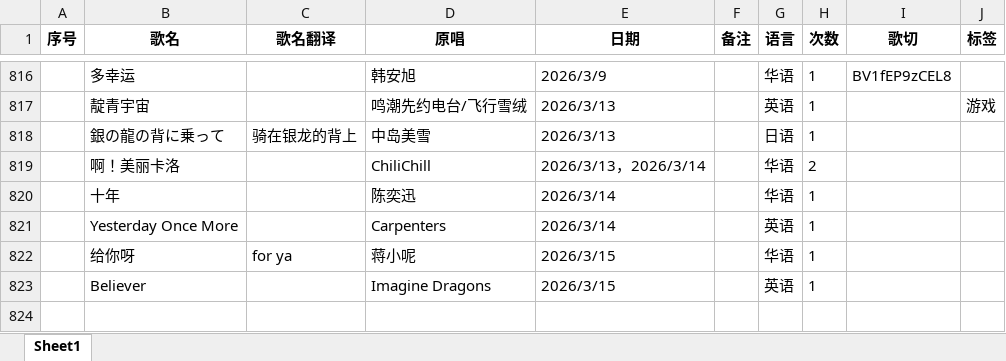
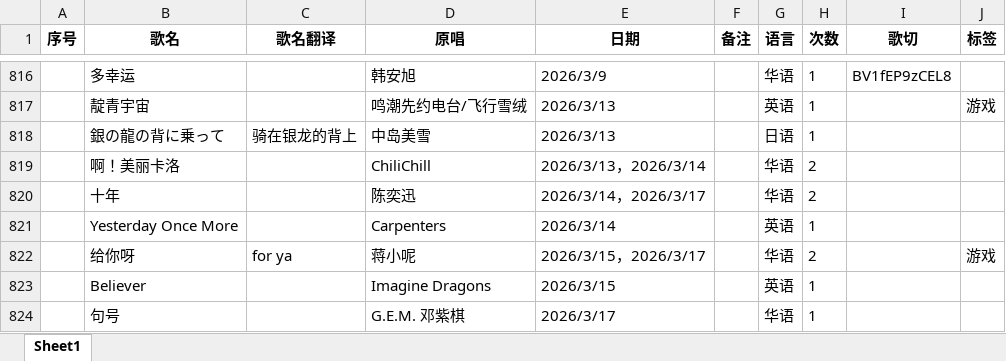
Before and after one commit to mit3urifans/mit3uri-song-list, an Excel workbook: scripts/Book1.xlsx, sheet Sheet1, drawn as a sheet; only a part is shown, gaps mark what is left out; values as stored, in another font and other column widths than the file's, no borders; the diff covers the shown part only; the diff names each change by its address in the sheet, - before the commit and + after, or states it on an @@ line.

Commit message:
chore: Update song list to Mar 17, 2026

```diff
--- a/scripts/Book1.xlsx (sheet Sheet1)
+++ b/scripts/Book1.xlsx (sheet Sheet1)
-E820 (日期): 2026/3/14
+E820 (日期): 2026/3/14，2026/3/17
-H820 (次数): 1
+H820 (次数): 2
-E822 (日期): 2026/3/15
+E822 (日期): 2026/3/15，2026/3/17
-H822 (次数): 1
+H822 (次数): 2
-J822 (标签): (empty)
+J822 (标签): 游戏
+row 824:  | 句号 |  | G.E.M. 邓紫棋 | 2026/3/17 |  | 华语 | 1
```
Also changed, not shown: 4 added rows and 40 edited cells elsewhere in this sheet, 1 other file.
